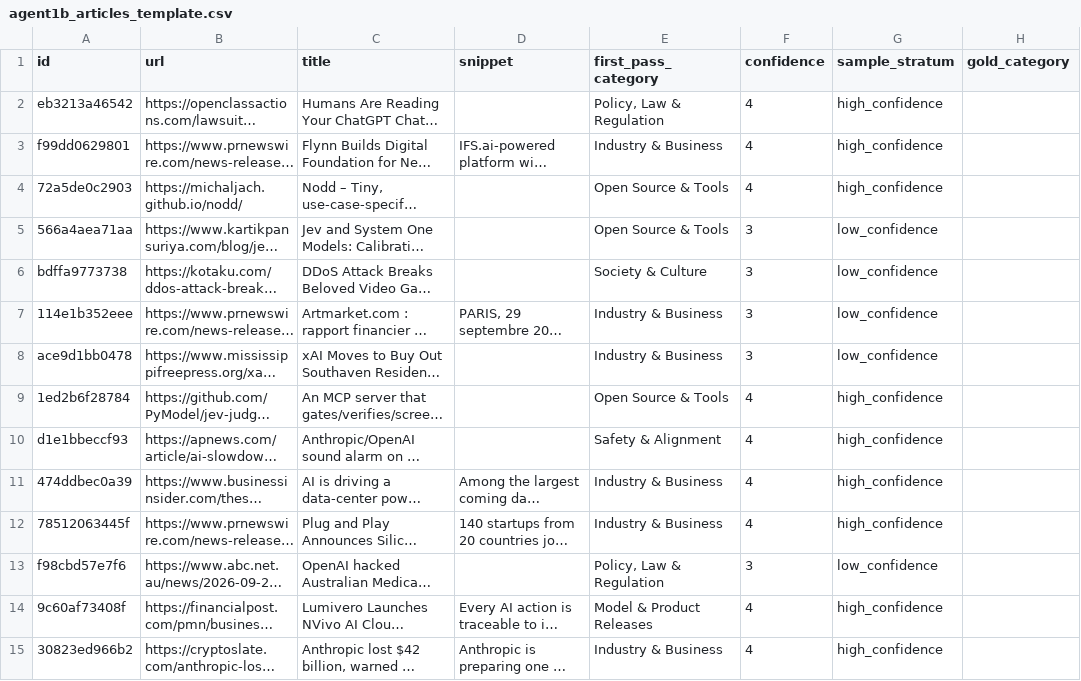
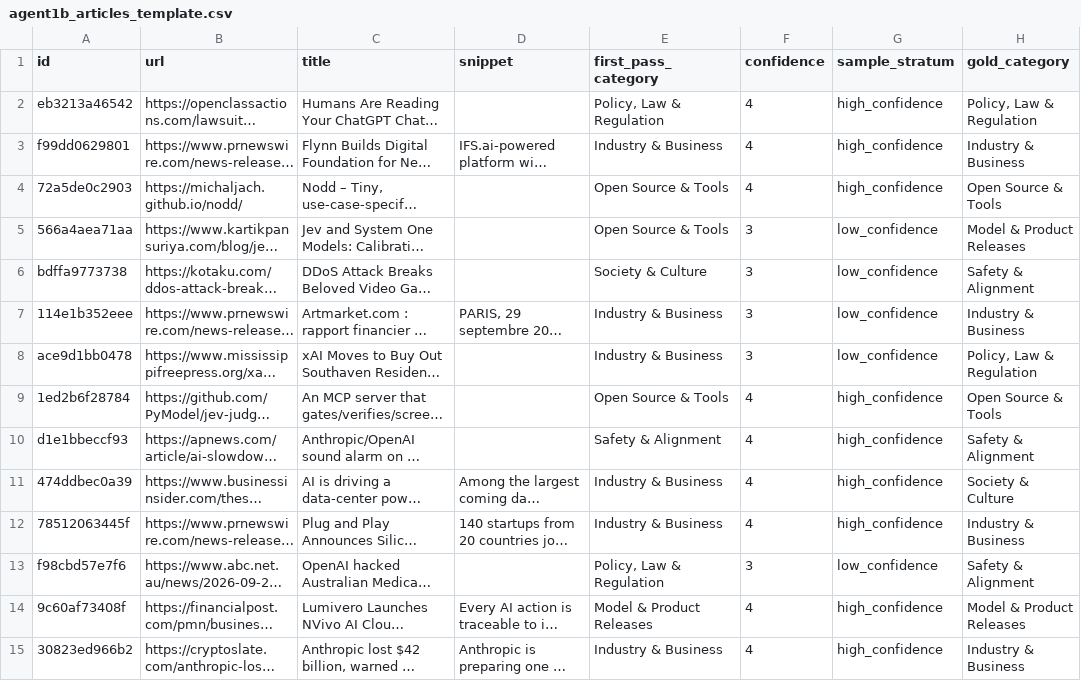
Before and after one commit to lofeodo/ai-news-agent, a CSV file: evals/labels/agent1b_articles_template.csv, drawn as a sheet; only a part is shown; long unchanged cells end in …; the diff covers the shown part only; the diff names each change by its address in the sheet, - before the commit and + after, or states it on an @@ line.

```diff
--- a/evals/labels/agent1b_articles_template.csv
+++ b/evals/labels/agent1b_articles_template.csv
-H2 (gold_category): (empty)
+H2 (gold_category): Policy, Law & Regulation
-H3 (gold_category): (empty)
+H3 (gold_category): Industry & Business
-H4 (gold_category): (empty)
+H4 (gold_category): Open Source & Tools
-H5 (gold_category): (empty)
+H5 (gold_category): Model & Product Releases
-H6 (gold_category): (empty)
+H6 (gold_category): Safety & Alignment
-H7 (gold_category): (empty)
+H7 (gold_category): Industry & Business
-H8 (gold_category): (empty)
+H8 (gold_category): Policy, Law & Regulation
-H9 (gold_category): (empty)
+H9 (gold_category): Open Source & Tools
-H10 (gold_category): (empty)
+H10 (gold_category): Safety & Alignment
-H11 (gold_category): (empty)
+H11 (gold_category): Society & Culture
-H12 (gold_category): (empty)
+H12 (gold_category): Industry & Business
-H13 (gold_category): (empty)
+H13 (gold_category): Safety & Alignment
-H14 (gold_category): (empty)
+H14 (gold_category): Model & Product Releases
-H15 (gold_category): (empty)
+H15 (gold_category): Industry & Business
```
Also changed, not shown: 88 edited cells elsewhere in this file.
